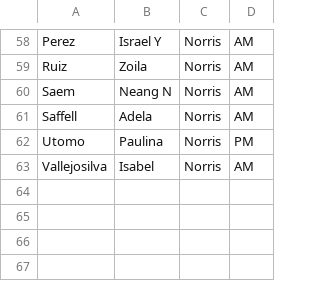
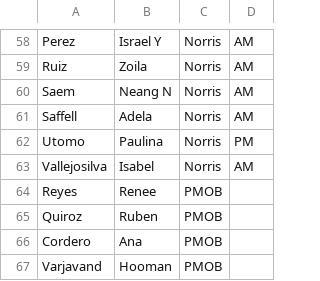
Before and after one commit to micbask/lab_dashboard_testing, a CSV file: config/phlebotomy_staff.csv, drawn as a sheet; only a part is shown, gaps mark what is left out.

```diff
--- a/config/phlebotomy_staff.csv
+++ b/config/phlebotomy_staff.csv
@@ -63 +63,5 @@ Utomo, Paulina,Norris,PM
 Vallejosilva, Isabel,Norris,AM
+Reyes, Renee,PMOB,
+Quiroz, Ruben,PMOB,
+Cordero, Ana,PMOB,
+Varjavand, Hooman,PMOB,
```
Also changed, not shown: 3 other files.
